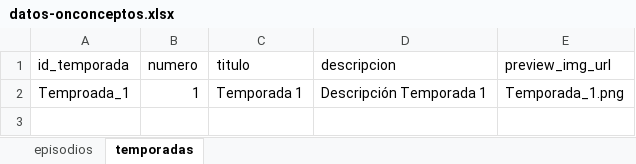
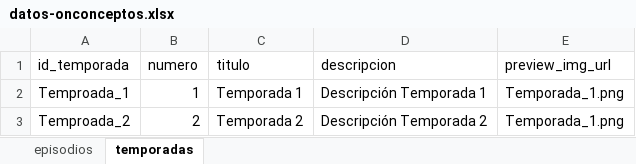
Before and after one commit to Angellomon/onco-ceptos, an Excel workbook: public/datos-onconceptos.xlsx, sheet temporadas, drawn as a sheet; values as stored, in another font and other column widths than the file's, no borders; the diff names each change by its address in the sheet, - before the commit and + after, or states it on an @@ line.

```diff
--- a/public/datos-onconceptos.xlsx (sheet temporadas)
+++ b/public/datos-onconceptos.xlsx (sheet temporadas)
+row 3: Temproada_2 | 2 | Temporada 2 | Descripción Temporada 2 | Temporada_1.png
```
Also changed, not shown: sheet episodios.
